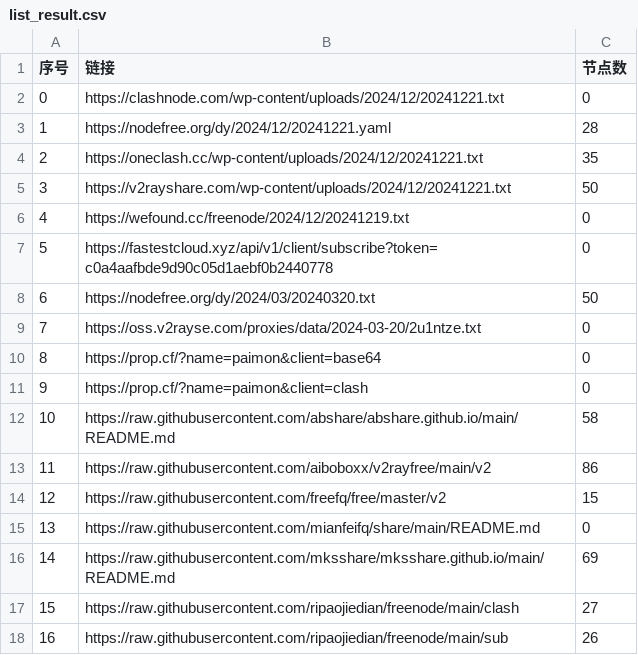
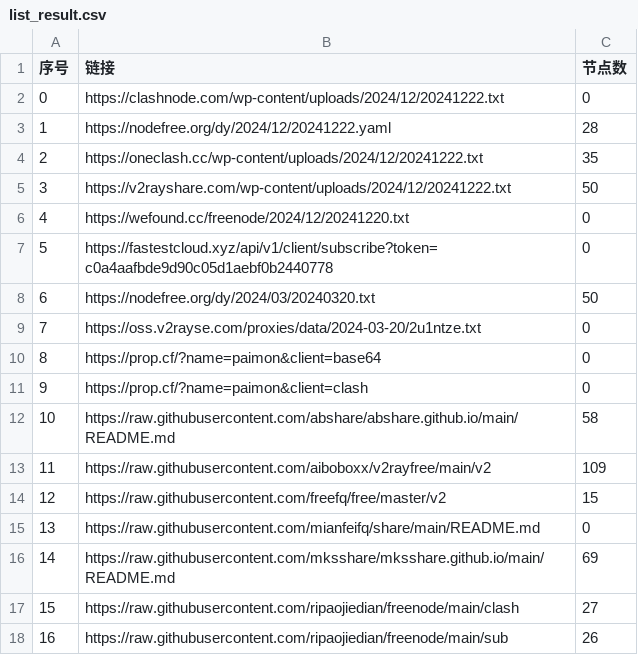
Before and after one commit to fgkhi/AutoMergePublicNodes, a CSV file: list_result.csv, drawn as a sheet; only a part is shown.

```diff
--- a/list_result.csv
+++ b/list_result.csv
@@ -1,7 +1,7 @@
 序号,链接,节点数
-0,https://clashnode.com/wp-content/uploads/2024/12/20241221.txt,0
-1,https://nodefree.org/dy/2024/12/20241221.yaml,28
-2,https://oneclash.cc/wp-content/uploads/2024/12/20241221.txt,35
-3,https://v2rayshare.com/wp-content/uploads/2024/12/20241221.txt,50
-4,https://wefound.cc/freenode/2024/12/20241219.txt,0
+0,https://clashnode.com/wp-content/uploads/2024/12/20241222.txt,0
+1,https://nodefree.org/dy/2024/12/20241222.yaml,28
+2,https://oneclash.cc/wp-content/uploads/2024/12/20241222.txt,35
+3,https://v2rayshare.com/wp-content/uploads/2024/12/20241222.txt,50
+4,https://wefound.cc/freenode/2024/12/20241220.txt,0
 5,https://fastestcloud.xyz/api/v1/client/subscribe?token=c0a4aafbde9d90c05d1aebf0b2440778,0
@@ -12,3 +12,3 @@
 10,https://raw.githubusercontent.com/abshare/abshare.github.io/main/README.md,58
-11,https://raw.githubusercontent.com/aiboboxx/v2rayfree/main/v2,86
+11,https://raw.githubusercontent.com/aiboboxx/v2rayfree/main/v2,109
 12,https://raw.githubusercontent.com/freefq/free/master/v2,15
```
Also changed, not shown: 4 other files.
